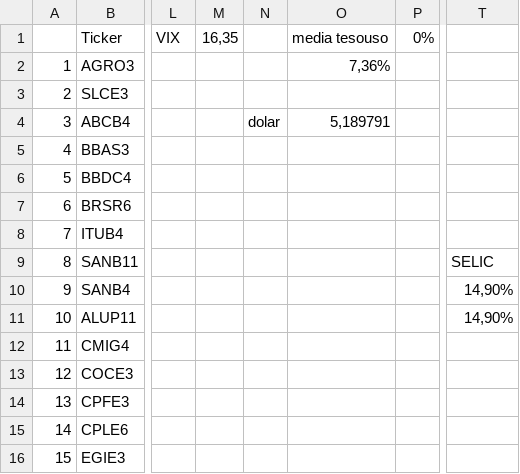
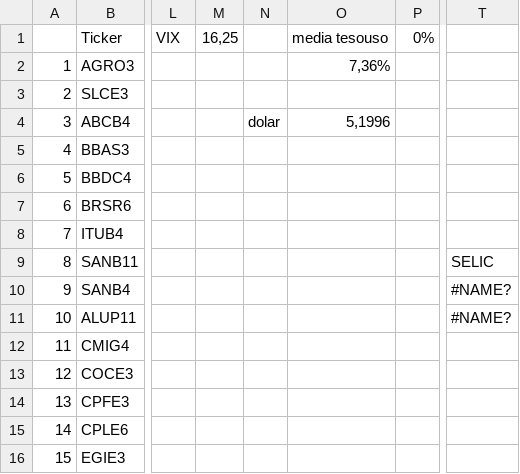
Before and after one commit to rogerioadf/csv-storage, a CSV file: acoes_tickers.csv, drawn as a sheet; only a part is shown, gaps mark what is left out; the diff names each change by its address in the sheet, - before the commit and + after, or states it on an @@ line.

```diff
--- a/acoes_tickers.csv
+++ b/acoes_tickers.csv
-M1: 16,35
+M1: 16,25
-O4 (media tesouso): 5,189791
+O4 (media tesouso): 5,1996
-T10:T11: 14,90%
+T10:T11: #NAME?
```
Also changed, not shown: dividendos.csv, ipca_selic.csv.
